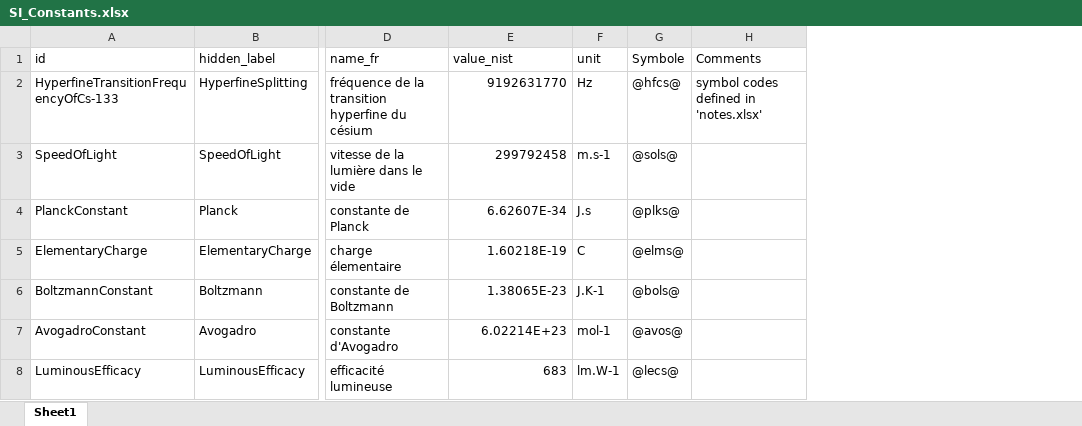
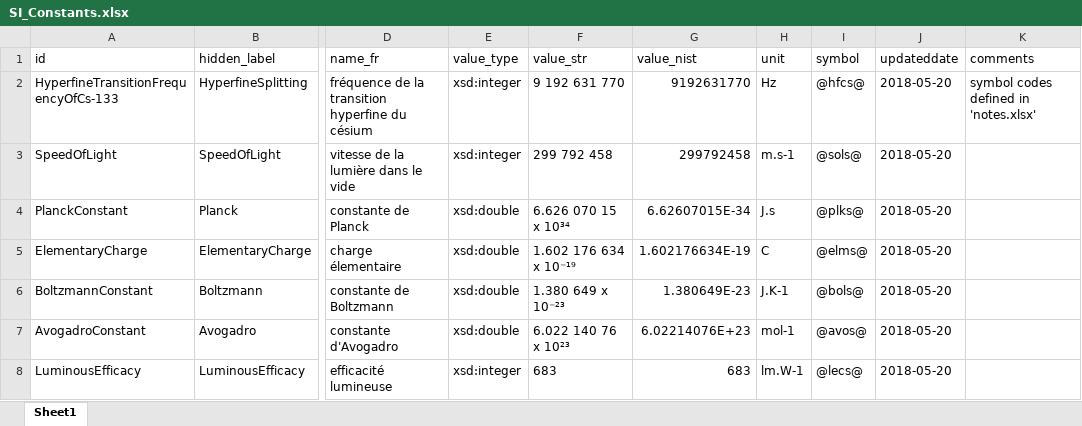
Before and after one commit to TheBIPM/SI-Reference-Point-generation-scripts, an Excel workbook: CUQ/_docs/SI_Constants.xlsx, sheet Sheet1, drawn as a sheet; only a part is shown, gaps mark what is left out; values as stored, in another font and other column widths than the file's, no borders; addresses are those after the commit; the diff names each change by its address in the sheet, - before the commit and + after, or states it on an @@ line.

Commit message:
SI-Reference-Point-2023-9 Updates to constants TTL file needed
Added/updated the following:
- added predicates hasDatatype, hasValueAsString, and hasUpdatedDate to CUQ_TBox.py
- added data for datatypes, values as strings, and updated date to the SI_Constants.xlsx file
- added code to Constants_ABox.py to add the additional data above
- minor code formatting updates
- updated dates all set to "2018-05-20" - some will require update

```diff
--- a/CUQ/_docs/SI_Constants.xlsx (sheet Sheet1)
+++ b/CUQ/_docs/SI_Constants.xlsx (sheet Sheet1)
+column E (value_type), rows 2-8: xsd:integer | xsd:integer | xsd:double | xsd:double | xsd:double | xsd:double | xsd:integer
+column F (value_str), rows 2-8: 9 192 631 770 | 299 792 458 | 6.626 070 15 x 10³⁴ | 1.602 176 634 x 10⁻¹⁹ | 1.380 649 x 10⁻²³ | 6.022 140 76 x 10²³ | 683
+column J (updateddate), rows 2-8: all 2018-05-20
-I1: Symbole
+I1: symbol
-K1: Comments
+K1: comments
-G4 (value_nist): 6.62607E-34
+G4 (value_nist): 6.62607015E-34
-G5 (value_nist): 1.60218E-19
+G5 (value_nist): 1.602176634E-19
-G6 (value_nist): 1.38065E-23
+G6 (value_nist): 1.380649E-23
-G7 (value_nist): 6.02214E+23
+G7 (value_nist): 6.02214076E+23
```
Also changed, not shown: 2 other files.
